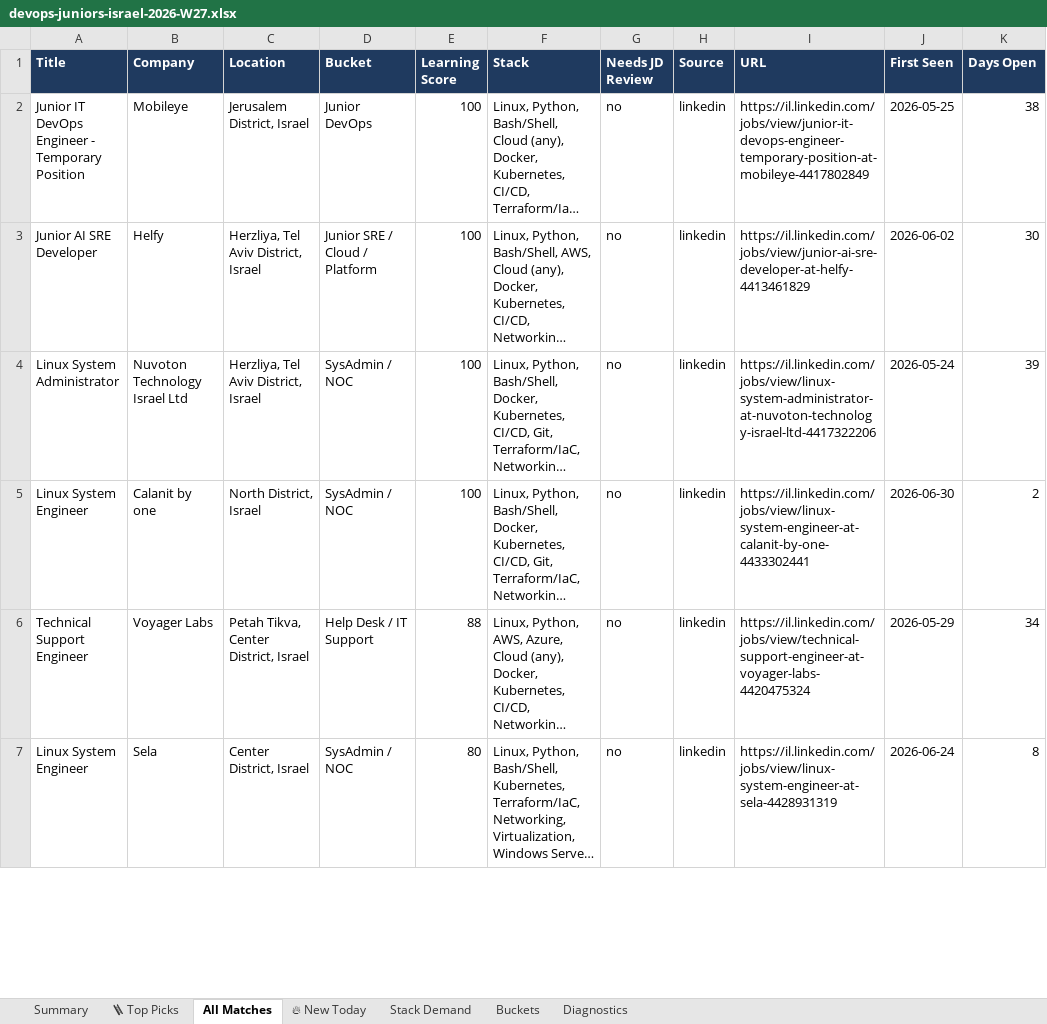
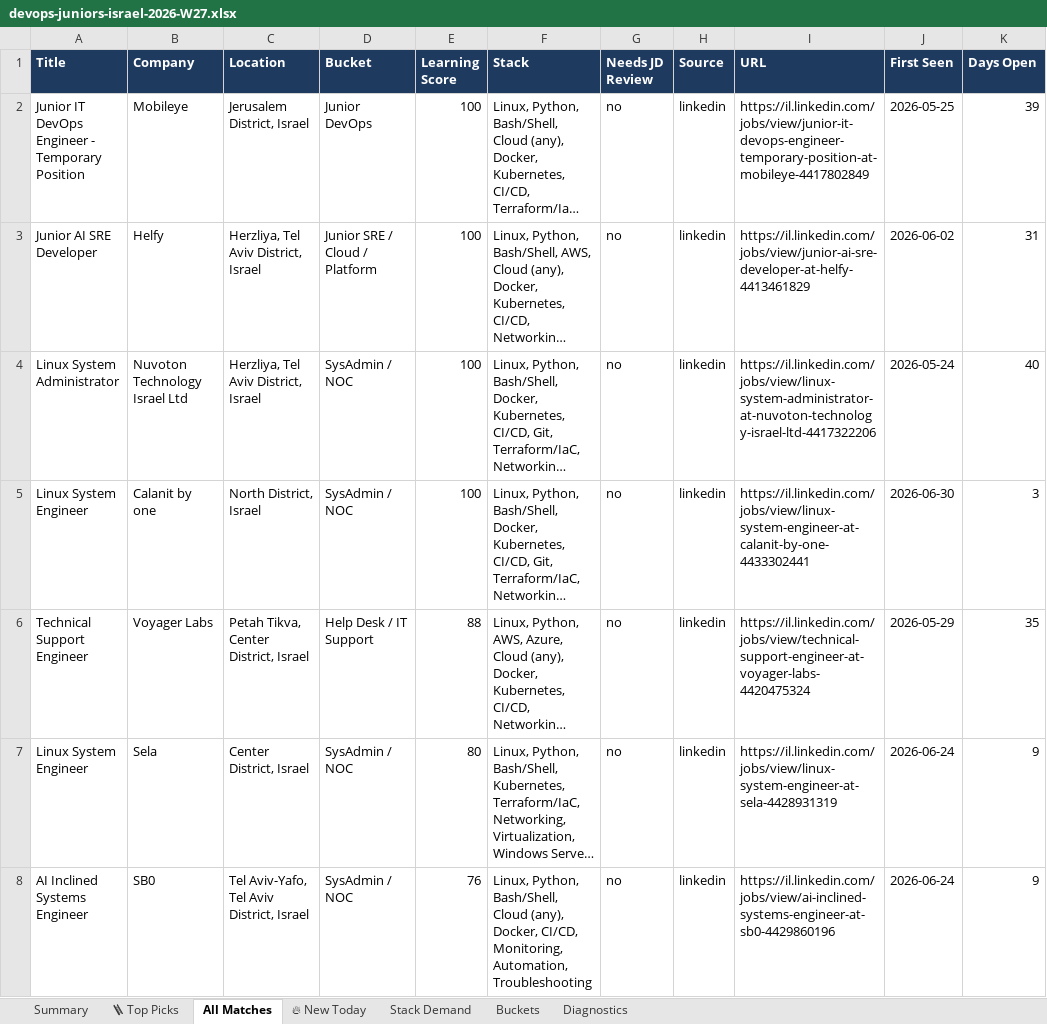
Before and after one commit to OrelBello/devops-market-data, an Excel workbook: reports/devops-juniors-israel-2026-W27.xlsx, sheet All Matches, drawn as a sheet; only a part is shown; long unchanged cells end in …; values as stored, in another font and other column widths than the file's, no borders; the diff covers the shown part only; the diff names each change by its address in the sheet, - before the commit and + after, or states it on an @@ line.

```diff
--- a/reports/devops-juniors-israel-2026-W27.xlsx (sheet All Matches)
+++ b/reports/devops-juniors-israel-2026-W27.xlsx (sheet All Matches)
-K2 (Days Open): 38
+K2 (Days Open): 39
-K3 (Days Open): 30
+K3 (Days Open): 31
-K4 (Days Open): 39
+K4 (Days Open): 40
-K5 (Days Open): 2
+K5 (Days Open): 3
-K6 (Days Open): 34
+K6 (Days Open): 35
-K7 (Days Open): 8
+K7 (Days Open): 9
+row 8: AI Inclined Systems Engineer | SB0 | Tel Aviv-Yafo, Tel Aviv District, Israel | SysAdmin / NOC | 76 | Linux, Python, Bash/Shell, Cloud (any), Docker, CI/CD, Monitoring, Automation, Troubleshooting | no | linkedin | https://il.linkedin.com/jobs/view/ai-inclined-systems-engineer-at-sb0-4429860196 | 2026-06-24 | 9
```
Also changed, not shown: 28 added rows, 20 removed rows and 57 edited cells elsewhere in this sheet, sheet 🪜 Top Picks, sheet 🔥 New Today, sheet Stack Demand, sheet Summary, sheet Buckets, sheet Diagnostics, reports/devops-jobs-israel-2026-W27.xlsx, reports/devops-jobs-israel-latest.xlsx, 11 other files.
